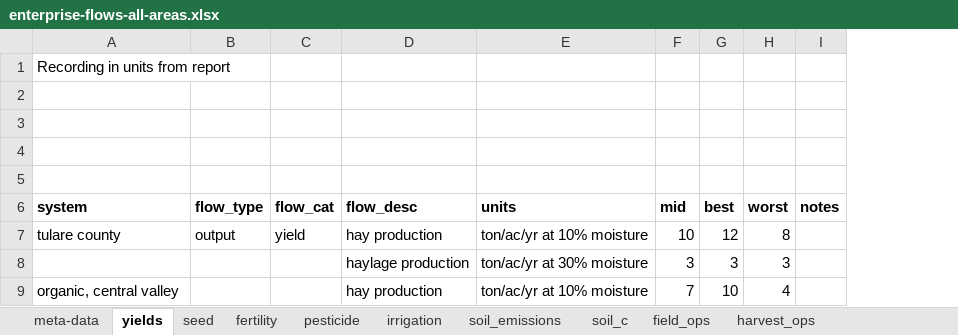
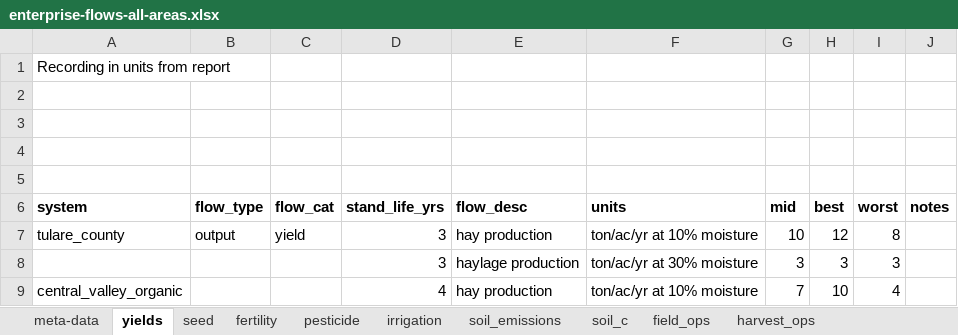
Before and after one commit to vanichols/alfalfa, an Excel workbook: R/data_raw/lca-sheets/enterprise-flows-all-areas.xlsx, sheet yields, drawn as a sheet; values as stored, in another font and other column widths than the file's, no borders; the diff names each change by its address in the sheet, - before the commit and + after, or states it on an @@ line.

```diff
--- a/R/data_raw/lca-sheets/enterprise-flows-all-areas.xlsx (sheet yields)
+++ b/R/data_raw/lca-sheets/enterprise-flows-all-areas.xlsx (sheet yields)
+column D (stand_life_yrs), rows 7-9: 3 | 3 | 4
-A7 (system): tulare county
+A7 (system): tulare_county
-A9 (system): organic, central valley
+A9 (system): central_valley_organic
```
Also changed, not shown: sheet field_ops, sheet pesticide, sheet soil_c, sheet soil_emissions, sheet meta-data, sheet fertility, 2 more sheets, 18 other files.
